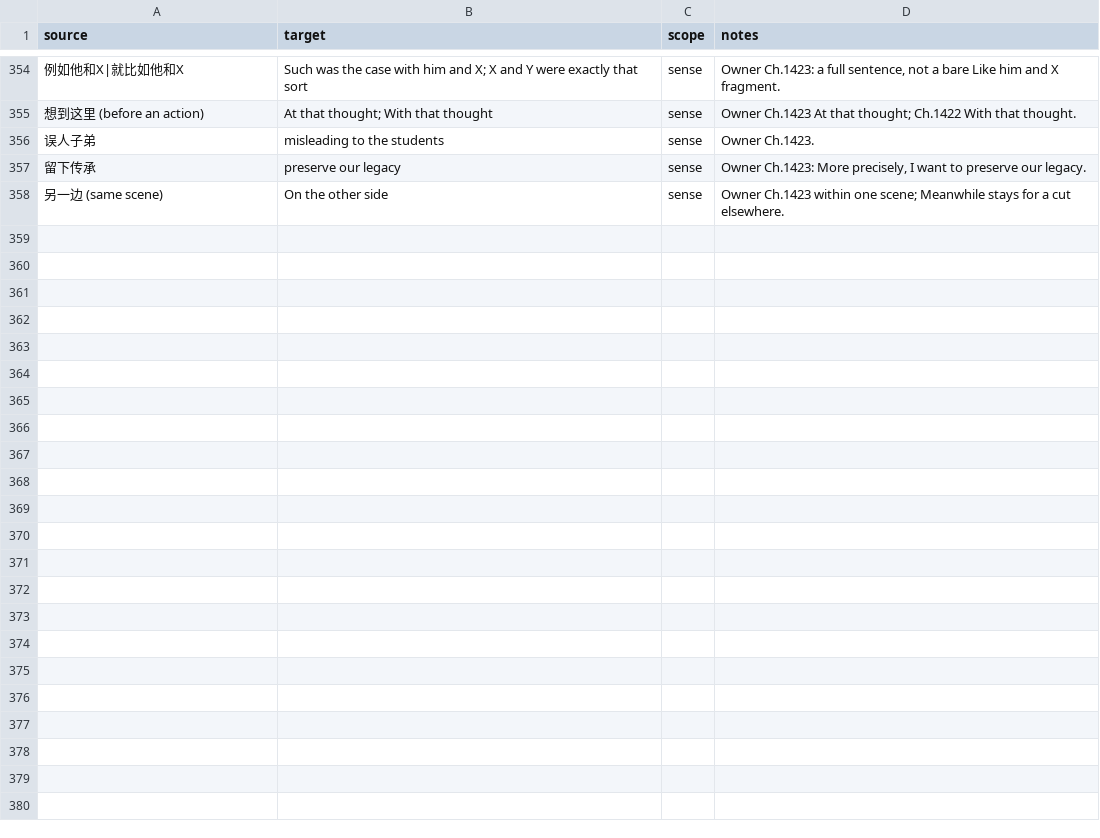
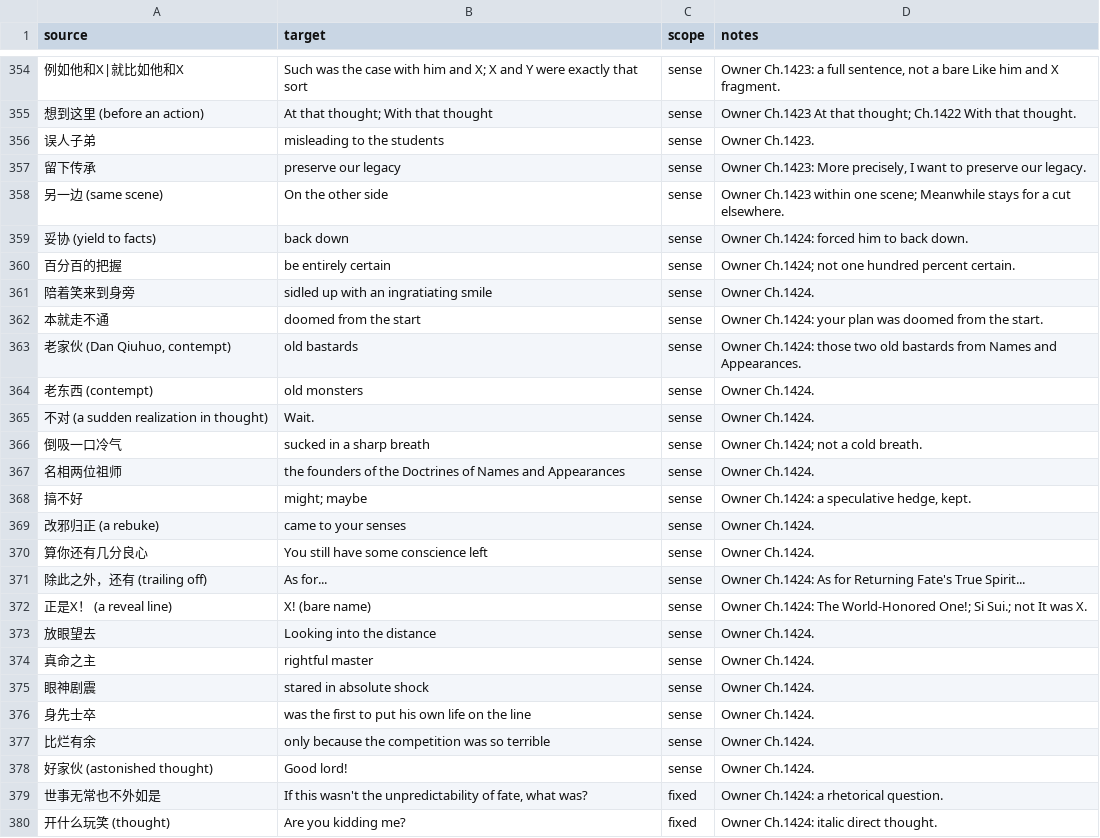
Before and after one commit to RoyUnconquerable/Translation, a TSV file: chatgpt/glossary/phrase-memory.tsv, drawn as a sheet; only a part is shown, gaps mark what is left out; the diff names each change by its address in the sheet, - before the commit and + after, or states it on an @@ line.

```diff
--- a/chatgpt/glossary/phrase-memory.tsv
+++ b/chatgpt/glossary/phrase-memory.tsv
+row 359: 妥协 (yield to facts) | back down | sense | Owner Ch.1424: forced him to back down.
+row 360: 百分百的把握 | be entirely certain | sense | Owner Ch.1424; not one hundred percent certain.
+row 361: 陪着笑来到身旁 | sidled up with an ingratiating smile | sense | Owner Ch.1424.
+row 362: 本就走不通 | doomed from the start | sense | Owner Ch.1424: your plan was doomed from the start.
+row 363: 老家伙 (Dan Qiuhuo, contempt) | old bastards | sense | Owner Ch.1424: those two old bastards from Names and Appearances.
+row 364: 老东西 (contempt) | old monsters | sense | Owner Ch.1424.
+row 365: 不对 (a sudden realization in thought) | Wait. | sense | Owner Ch.1424.
+row 366: 倒吸一口冷气 | sucked in a sharp breath | sense | Owner Ch.1424; not a cold breath.
+row 367: 名相两位祖师 | the founders of the Doctrines of Names and Appearances | sense | Owner Ch.1424.
+row 368: 搞不好 | might; maybe | sense | Owner Ch.1424: a speculative hedge, kept.
+row 369: 改邪归正 (a rebuke) | came to your senses | sense | Owner Ch.1424.
+row 370: 算你还有几分良心 | You still have some conscience left | sense | Owner Ch.1424.
+row 371: 除此之外，还有 (trailing off) | As for... | sense | Owner Ch.1424: As for Returning Fate's True Spirit...
+row 372: 正是X！ (a reveal line) | X! (bare name) | sense | Owner Ch.1424: The World-Honored One!; Si Sui.; not It was X.
+row 373: 放眼望去 | Looking into the distance | sense | Owner Ch.1424.
+row 374: 真命之主 | rightful master | sense | Owner Ch.1424.
+row 375: 眼神剧震 | stared in absolute shock | sense | Owner Ch.1424.
+row 376: 身先士卒 | was the first to put his own life on the line | sense | Owner Ch.1424.
+row 377: 比烂有余 | only because the competition was so terrible | sense | Owner Ch.1424.
+row 378: 好家伙 (astonished thought) | Good lord! | sense | Owner Ch.1424.
+row 379: 世事无常也不外如是 | If this wasn't the unpredictability of fate, what was? | fixed | Owner Ch.1424: a rhetorical question.
+row 380: 开什么玩笑 (thought) | Are you kidding me? | fixed | Owner Ch.1424: italic direct thought.
```
Also changed, not shown: chatgpt/chapters/ledger.tsv, chatgpt/glossary/terminology.tsv, 4 other files.
